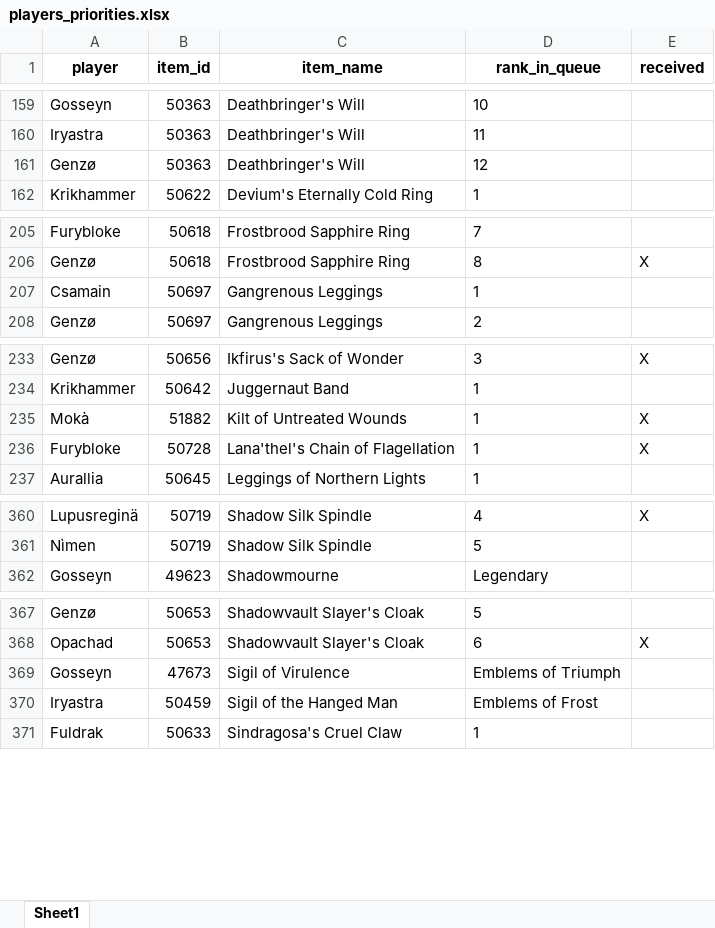
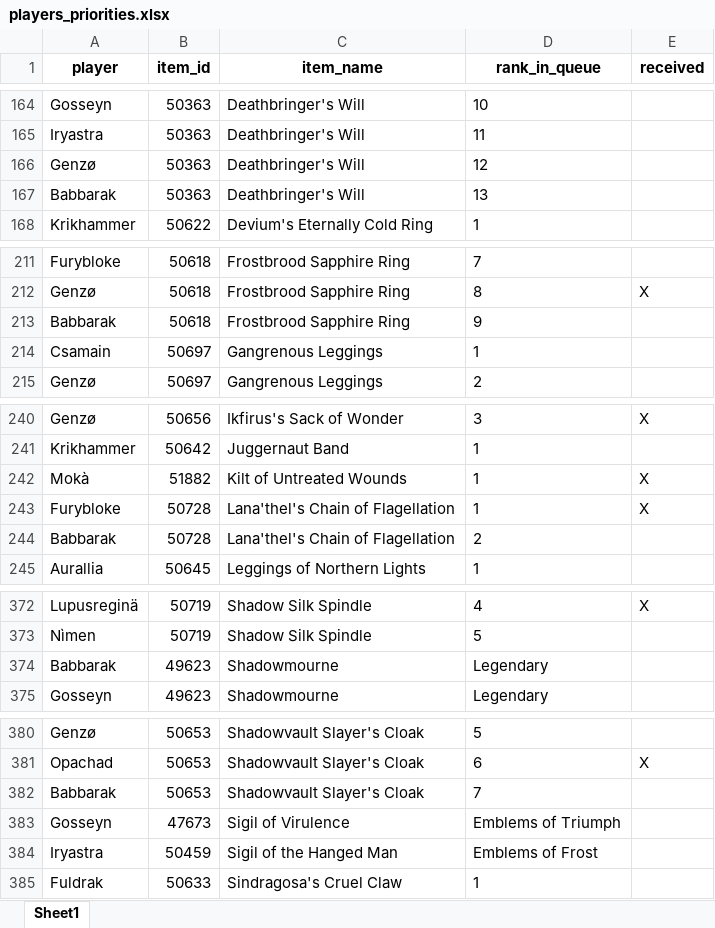
Before and after one commit to Ashargin/Divide-BiS, an Excel workbook: data/players_priorities.xlsx, sheet Sheet1, drawn as a sheet; only a part is shown, gaps mark what is left out; values as stored, in another font and other column widths than the file's, no borders; the diff covers the shown part only; the diff names each change by its address in the sheet, - before the commit and + after, or states it on an @@ line.

Commit message:
add babbarak

```diff
--- a/data/players_priorities.xlsx (sheet Sheet1)
+++ b/data/players_priorities.xlsx (sheet Sheet1)
+row 167: Babbarak | 50363 | Deathbringer's Will | 13
+row 213: Babbarak | 50618 | Frostbrood Sapphire Ring | 9
+row 244: Babbarak | 50728 | Lana'thel's Chain of Flagellation | 2
+row 374: Babbarak | 49623 | Shadowmourne | Legendary
+row 382: Babbarak | 50653 | Shadowvault Slayer's Cloak | 7
```
Also changed, not shown: 12 added rows, 13 moved rows and 1 edited cell elsewhere in this sheet, 4 other files.
